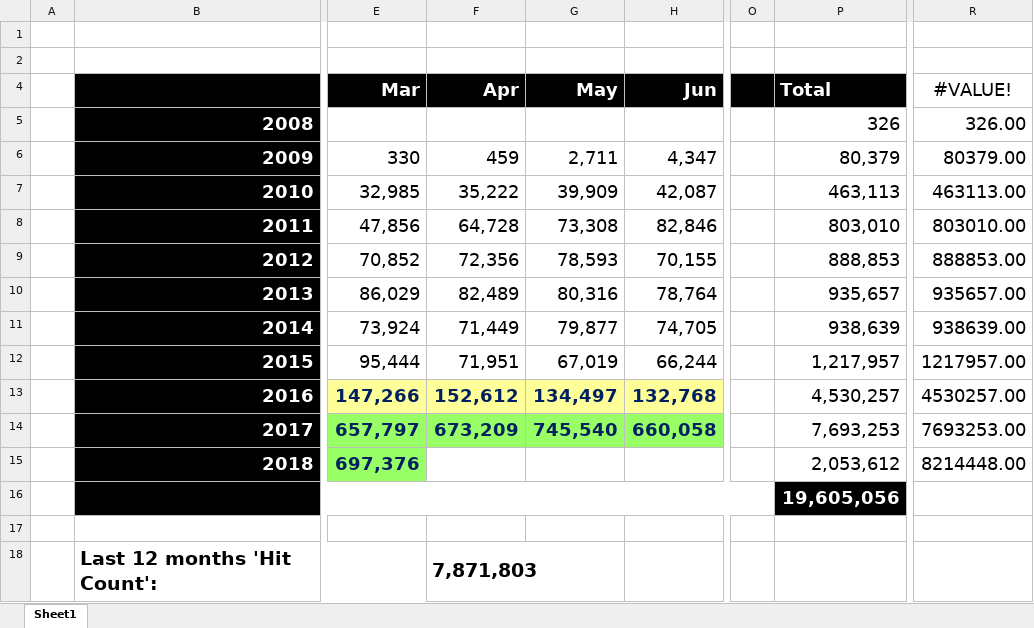
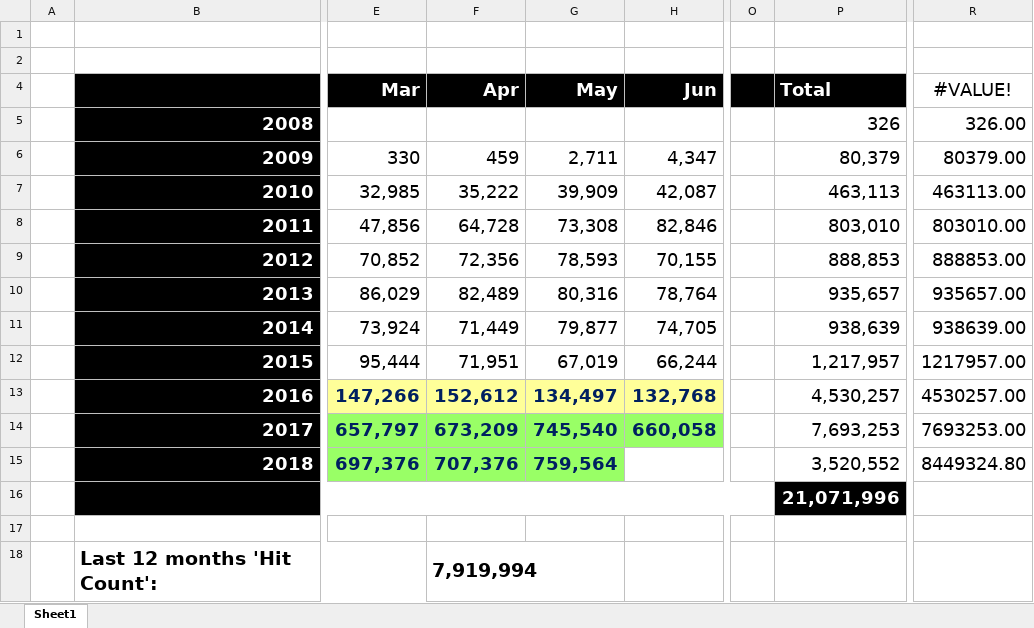
Before and after one commit to kunal-chowdhury/kunal-chowdhury.com, an Excel workbook: blog-stats/Blog Hits - Report.xlsx, sheet Sheet1, drawn as a sheet; only a part is shown, gaps mark what is left out; values as stored, in another font and other column widths than the file's, no borders; charts and pictures and table styles not drawn; the diff names each change by its address in the sheet, - before the commit and + after, or states it on an @@ line.

Commit message:
Blog Statistics (May 2018) Updated

```diff
--- a/blog-stats/Blog Hits - Report.xlsx (sheet Sheet1)
+++ b/blog-stats/Blog Hits - Report.xlsx (sheet Sheet1)
-F15 (Apr): (empty)
+F15 (Apr): 707,376
-F15:G15 fill: none
+F15:G15 fill: #99FF66
-G15 (May): (empty)
+G15 (May): 759,564
-P15 (Total): 2,053,612
+P15 (Total): 3,520,552
-R15 (#VALUE!): 8214448.00
+R15 (#VALUE!): 8449324.80
-P16 (Total): 19,605,056
+P16 (Total): 21,071,996
-F18 (Apr): 7,871,803
+F18 (Apr): 7,919,994
```
Also changed, not shown: charts or pictures, 3 other files.
